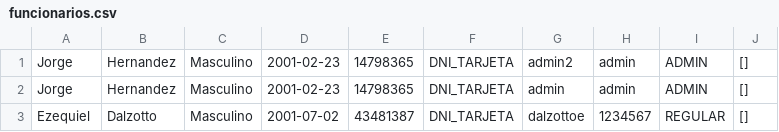
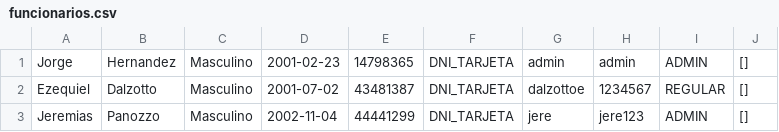
Before and after one commit to Jeremias0421/Sistema-Informatico-Biblioteca-UNER, a CSV file: biblioteca/csv/funcionarios.csv, drawn as a sheet.

```diff
--- a/biblioteca/csv/funcionarios.csv
+++ b/biblioteca/csv/funcionarios.csv
@@ -1,3 +1,3 @@
-Jorge,Hernandez,Masculino,2001-02-23,14798365,DNI_TARJETA,admin2,admin,ADMIN,[]
 Jorge,Hernandez,Masculino,2001-02-23,14798365,DNI_TARJETA,admin,admin,ADMIN,[]
 Ezequiel,Dalzotto,Masculino,2001-07-02,43481387,DNI_TARJETA,dalzottoe,1234567,REGULAR,[]
+Jeremias,Panozzo,Masculino,2002-11-04,44441299,DNI_TARJETA,jere,jere123,ADMIN,[]
```
Also changed, not shown: 12 other files.
